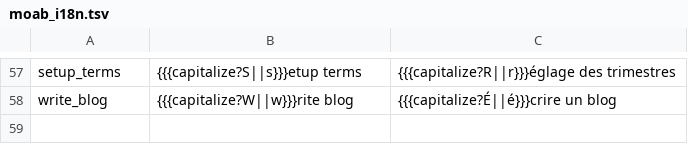
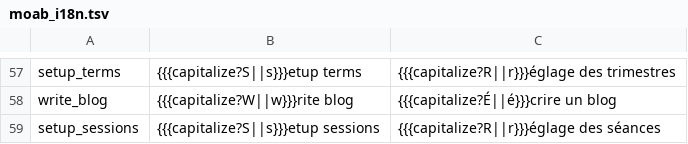
Before and after one commit to jaapb/moab, a TSV file: assets/moab_i18n.tsv, drawn as a sheet; only a part is shown, gaps mark what is left out; the diff names each change by its address in the sheet, - before the commit and + after, or states it on an @@ line.

Commit message:
Stub for session setup

```diff
--- a/assets/moab_i18n.tsv
+++ b/assets/moab_i18n.tsv
+row 59: setup_sessions | {{{capitalize?S||s}}}etup sessions | {{{capitalize?R||r}}}églage des séances
```
Also changed, not shown: 6 other files.
